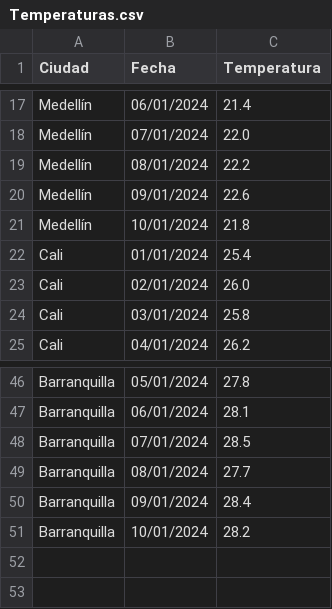
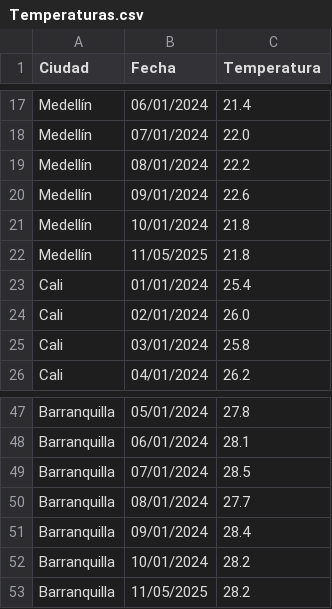
Before and after one commit to alejojara1992/TemperaturaCiudades, a CSV file: src/datos/Temperaturas.csv, drawn as a sheet; only a part is shown, gaps mark what is left out; the diff names each change by its address in the sheet, - before the commit and + after, or states it on an @@ line.

```diff
--- a/src/datos/Temperaturas.csv
+++ b/src/datos/Temperaturas.csv
+row 22: Medellín | 11/05/2025 | 21.8
+row 53: Barranquilla | 11/05/2025 | 28.2
```
Also changed, not shown: bin/datos/Temperaturas.csv, 2 other files.
